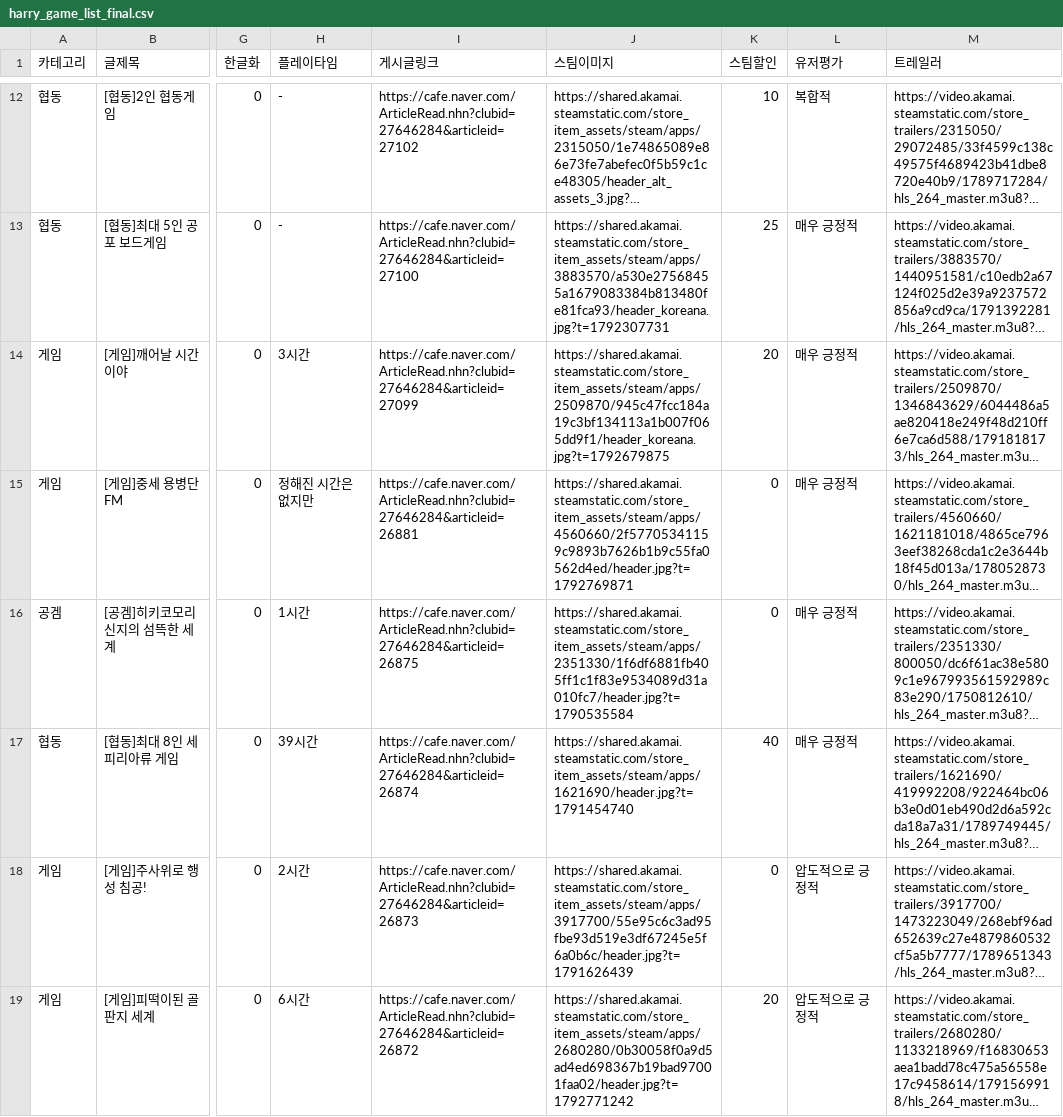
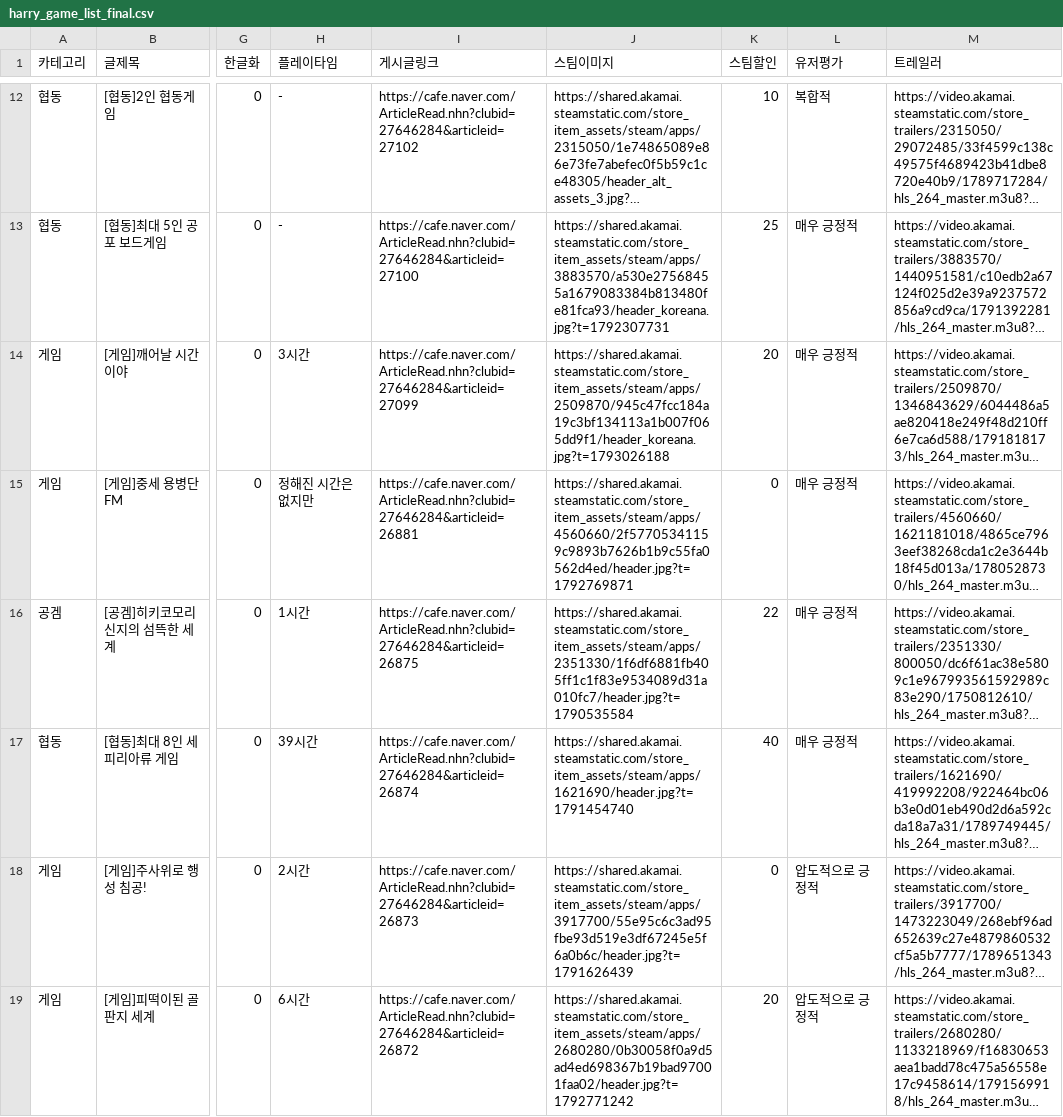
Before and after one commit to xnoa03/harry-game-list, a CSV file: harry_game_list_final.csv, drawn as a sheet; only a part is shown, gaps mark what is left out; long unchanged cells end in …; the diff covers the shown part only; the diff names each change by its address in the sheet, - before the commit and + after, or states it on an @@ line.

```diff
--- a/harry_game_list_final.csv
+++ b/harry_game_list_final.csv
-J14 (스팀이미지): https://shared.akamai.steamstatic.com/store_item_assets/steam/apps/2509870/945c47fcc184a19c3bf134113a1b007f065dd9f1/header_koreana.jpg?t=1792679875
+J14 (스팀이미지): https://shared.akamai.steamstatic.com/store_item_assets/steam/apps/2509870/945c47fcc184a19c3bf134113a1b007f065dd9f1/header_koreana.jpg?t=1793026188
-K16 (스팀할인): 0
+K16 (스팀할인): 22
```
Also changed, not shown: 4 edited cells elsewhere in this file, 1 other file.
